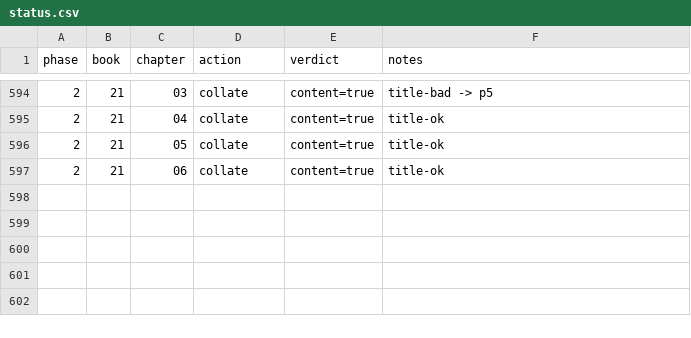
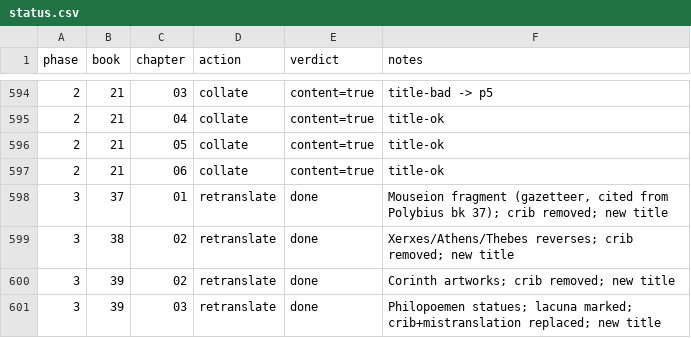
Before and after one commit to spinchange/polybius-histories-modern-english, a CSV file: work/status.csv, drawn as a sheet; only a part is shown, gaps mark what is left out; the diff names each change by its address in the sheet, - before the commit and + after, or states it on an @@ line.

```diff
--- a/work/status.csv
+++ b/work/status.csv
+row 598: 3 | 37 | 01 | retranslate | done | Mouseion fragment (gazetteer, cited from Polybius bk 37); crib removed; new title
+row 599: 3 | 38 | 02 | retranslate | done | Xerxes/Athens/Thebes reverses; crib removed; new title
+row 600: 3 | 39 | 02 | retranslate | done | Corinth artworks; crib removed; new title
+row 601: 3 | 39 | 03 | retranslate | done | Philopoemen statues; lacuna marked; crib+mistranslation replaced; new title
```
Also changed, not shown: 6 other files.
